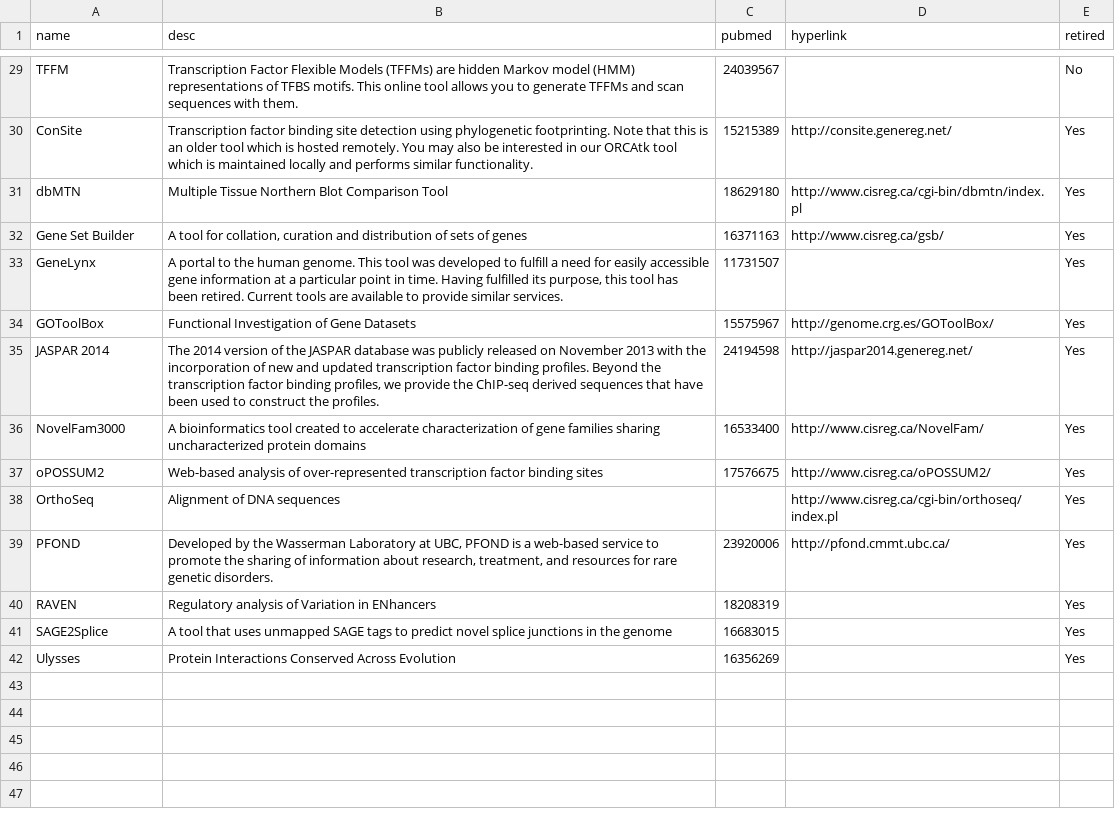
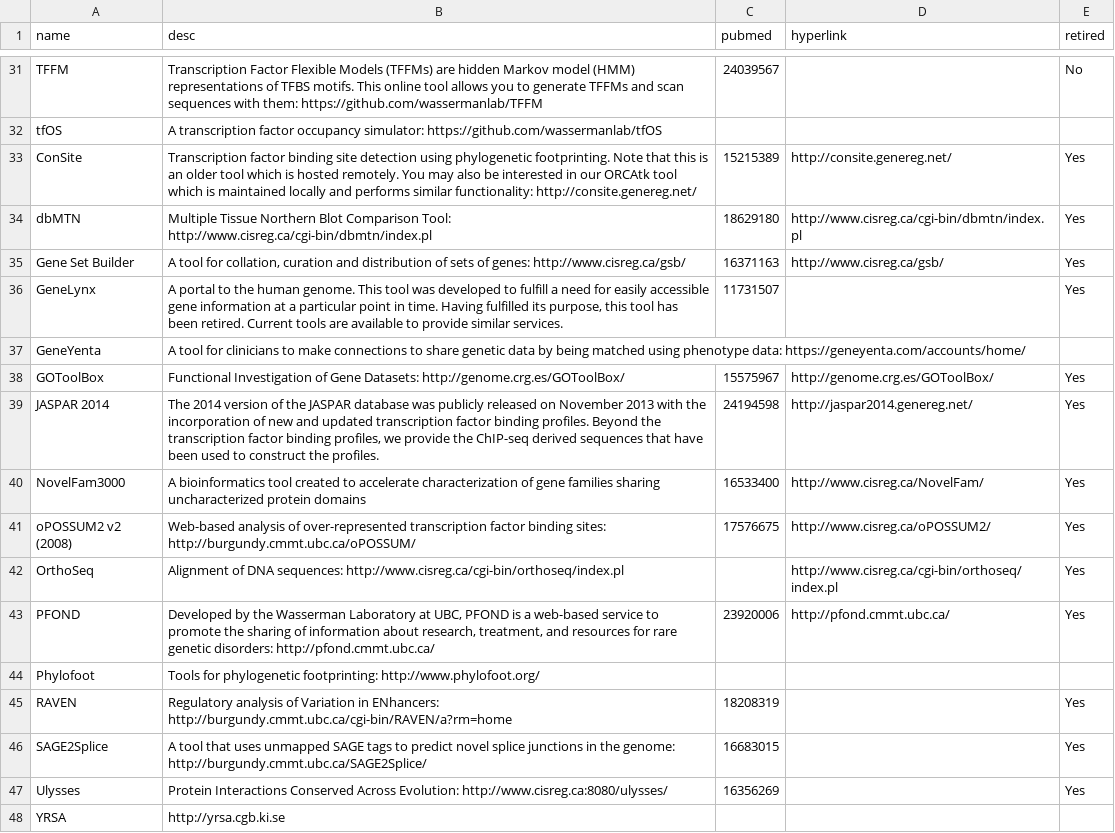
Before and after one commit to wassermanlab/wassermanlab.github.io, a CSV file: _data/software.csv, drawn as a sheet; only a part is shown, gaps mark what is left out; addresses are those after the commit; the diff covers the shown part only; the diff names each change by its address in the sheet, - before the commit and + after, or states it on an @@ line.

```diff
--- a/_data/software.csv
+++ b/_data/software.csv
-B31 (desc): …sequences with them.
+B31 (desc): …sequences with them: https://github.com/wassermanlab/TFFM
+row 32: tfOS | A transcription factor occupancy simulator: https://github.com/wassermanlab/tfOS
-B33 (desc): …performs similar functionality.
+B33 (desc): …performs similar functionality: http://consite.genereg.net/
-B34 (desc): …Blot Comparison Tool
+B34 (desc): …Blot Comparison Tool: http://www.cisreg.ca/cgi-bin/dbmtn/index.pl
-B35 (desc): …sets of genes
+B35 (desc): …sets of genes: http://www.cisreg.ca/gsb/
+row 37: GeneYenta | A tool for clinicians to make connections to share genetic data by being matched using phenotype data: https://geneyenta.com/accounts/home/
-B38 (desc): …of Gene Datasets
+B38 (desc): …of Gene Datasets: http://genome.crg.es/GOToolBox/
-A41 (name): oPOSSUM2
+A41 (name): oPOSSUM2 v2 (2008)
-B41 (desc): …factor binding sites
+B41 (desc): …factor binding sites: http://burgundy.cmmt.ubc.ca/oPOSSUM/
-B42 (desc): …of DNA sequences
+B42 (desc): …of DNA sequences: http://www.cisreg.ca/cgi-bin/orthoseq/index.pl
-B43 (desc): …rare genetic disorders.
+B43 (desc): …rare genetic disorders: http://pfond.cmmt.ubc.ca/
+row 44: Phylofoot | Tools for phylogenetic footprinting: http://www.phylofoot.org/
-B45 (desc): …Variation in ENhancers
+B45 (desc): …Variation in ENhancers: http://burgundy.cmmt.ubc.ca/cgi-bin/RAVEN/a?rm=home
-B46 (desc): …in the genome
+B46 (desc): …in the genome: http://burgundy.cmmt.ubc.ca/SAGE2Splice/
-B47 (desc): …Conserved Across Evolution
+B47 (desc): …Conserved Across Evolution: http://www.cisreg.ca:8080/ulysses/
+row 48: YRSA | http://yrsa.cgb.ki.se
```
Also changed, not shown: 2 added rows and 14 edited cells elsewhere in this file, 6 other files.
